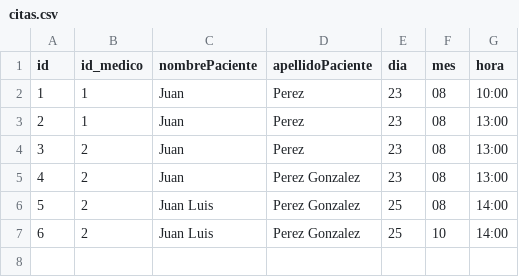
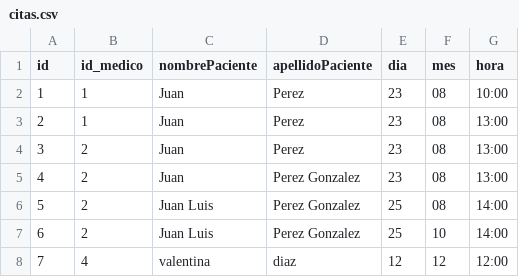
Before and after one commit to bvlebvle/ArqSoftware, a CSV file: citas.csv, drawn as a sheet.

Commit message:
servicio gestion medicos listo

```diff
--- a/citas.csv
+++ b/citas.csv
@@ -7 +7,2 @@ id|id_medico|nombrePaciente|apellidoPaciente|dia|mes|hora
 6|2|Juan Luis|Perez Gonzalez|25|10|14:00
+7|4|valentina|diaz|12|12|12:00
```
Also changed, not shown: 9 other files.
